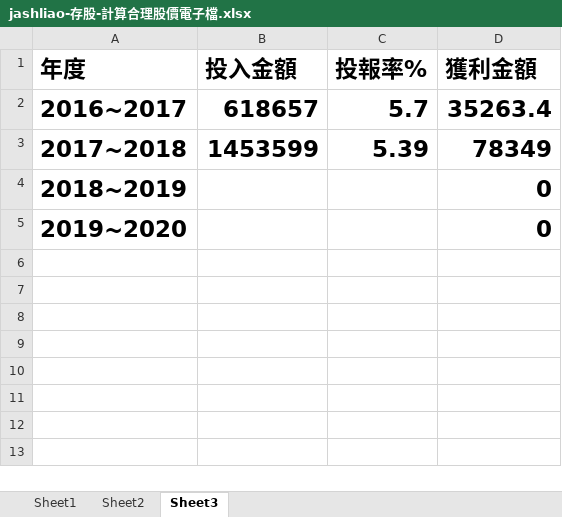
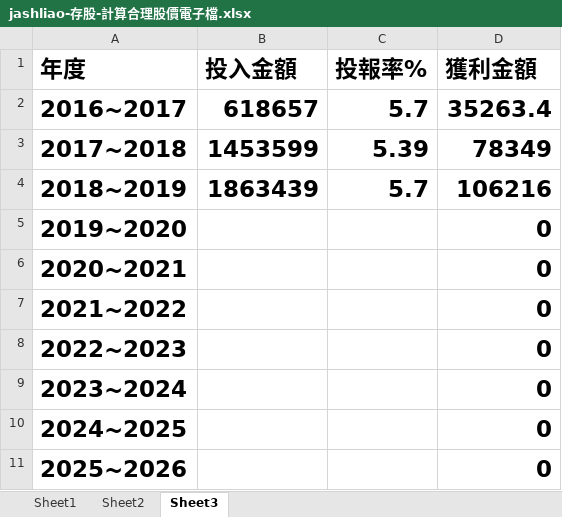
Before and after one commit to jash-git/private-trash-can, an Excel workbook: home/存股/jashliao-存股-計算合理股價電子檔.xlsx, sheet Sheet3, drawn as a sheet; values as stored, in another font and other column widths than the file's, no borders; charts and pictures not drawn; the diff names each change by its address in the sheet, - before the commit and + after, or states it on an @@ line.

```diff
--- a/home/存股/jashliao-存股-計算合理股價電子檔.xlsx (sheet Sheet3)
+++ b/home/存股/jashliao-存股-計算合理股價電子檔.xlsx (sheet Sheet3)
-B4 (投入金額): (empty)
+B4 (投入金額): 1863439
-C4 (投報率%): (empty)
+C4 (投報率%): 5.7
-D4 (獲利金額): 0
+D4 (獲利金額): 106216
+row 6: 2020~2021 |  |  | 0
+row 7: 2021~2022 |  |  | 0
+row 8: 2022~2023 |  |  | 0
+row 9: 2023~2024 |  |  | 0
+row 10: 2024~2025 |  |  | 0
+row 11: 2025~2026 |  |  | 0
```
Also changed, not shown: sheet Sheet2, sheet Sheet1, home/存股/自己存股-每年複利計算.xlsx, 2 other files.
